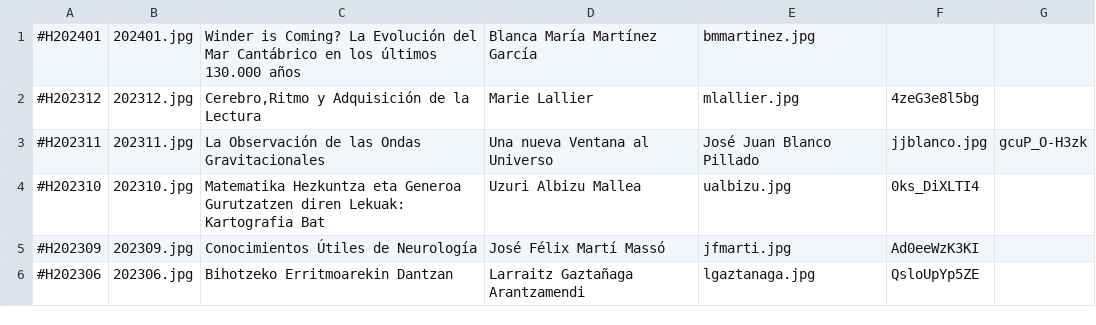
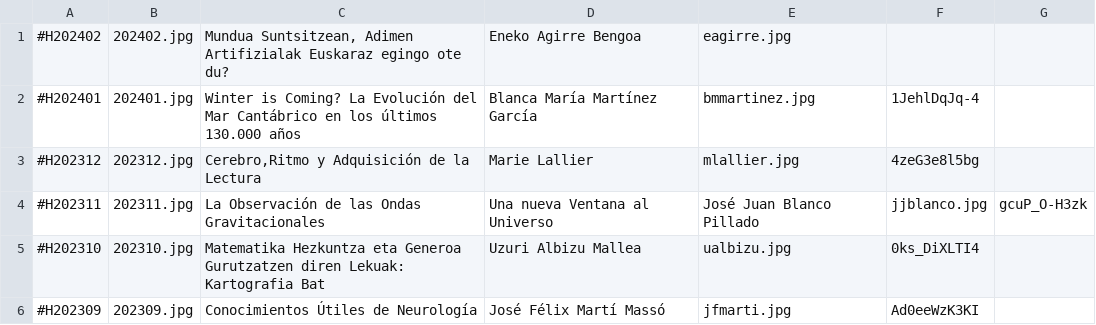
Before and after one commit to zientziarengiltzak/zientziarengiltzak.github.io, a CSV file: Python/hitzaldiak/00_izenburuak.csv, drawn as a sheet; only a part is shown; the shorter side is filled out with more unchanged rows.

Commit message:
Add files via upload
2024/02ko python fitxategiak

```diff
--- a/Python/hitzaldiak/00_izenburuak.csv
+++ b/Python/hitzaldiak/00_izenburuak.csv
@@ -1,2 +1,3 @@
-#H202401;202401.jpg;Winder is Coming? La Evolución del Mar Cantábrico en los últimos 130.000 años;Blanca María Martínez García;bmmartinez.jpg;
+#H202402;202402.jpg;Mundua Suntsitzean, Adimen Artifizialak Euskaraz egingo ote du?;Eneko Agirre Bengoa;eagirre.jpg;
+#H202401;202401.jpg;Winter is Coming? La Evolución del Mar Cantábrico en los últimos 130.000 años;Blanca María Martínez García;bmmartinez.jpg;1JehlDqJq-4
 #H202312;202312.jpg;Cerebro,Ritmo y Adquisición de la Lectura;Marie Lallier;mlallier.jpg;4zeG3e8l5bg
```
Also changed, not shown: 2 other files.
